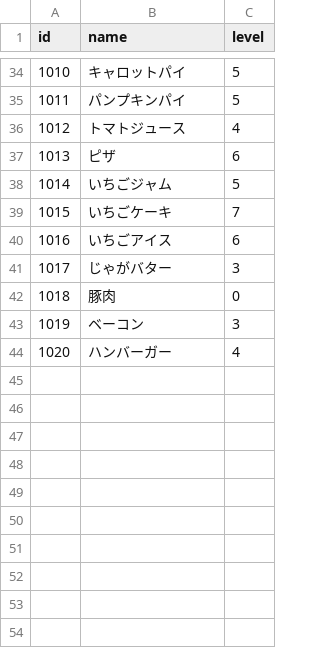
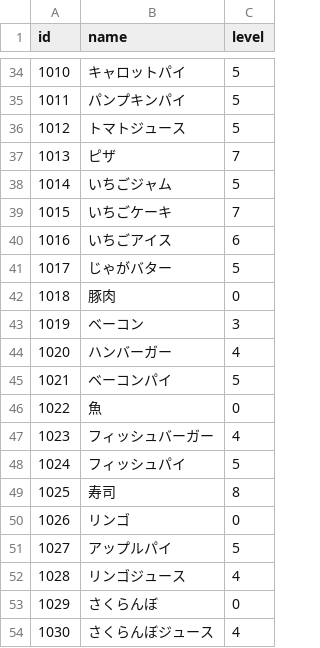
Before and after one commit to takishita2nd/FarmGame, a CSV file: FarmGame/Resource/item.csv, drawn as a sheet; only a part is shown, gaps mark what is left out; the diff covers the shown part only.

```diff
--- a/FarmGame/Resource/item.csv
+++ b/FarmGame/Resource/item.csv
@@ -35,4 +35,4 @@ id,name,level
 1011,パンプキンパイ,5
-1012,トマトジュース,4
-1013,ピザ,6
+1012,トマトジュース,5
+1013,ピザ,7
 1014,いちごジャム,5
@@ -40,3 +40,3 @@ id,name,level
 1016,いちごアイス,6
-1017,じゃがバター,3
+1017,じゃがバター,5
 1018,豚肉,0
@@ -44 +44,11 @@ id,name,level
 1020,ハンバーガー,4
+1021,ベーコンパイ,5
+1022,魚,0
+1023,フィッシュバーガー,4
+1024,フィッシュパイ,5
+1025,寿司,8
+1026,リンゴ,0
+1027,アップルパイ,5
+1028,リンゴジュース,4
+1029,さくらんぼ,0
+1030,さくらんぼジュース,4
```
Also changed, not shown: 12 edited cells elsewhere in this file, 7 other files.
